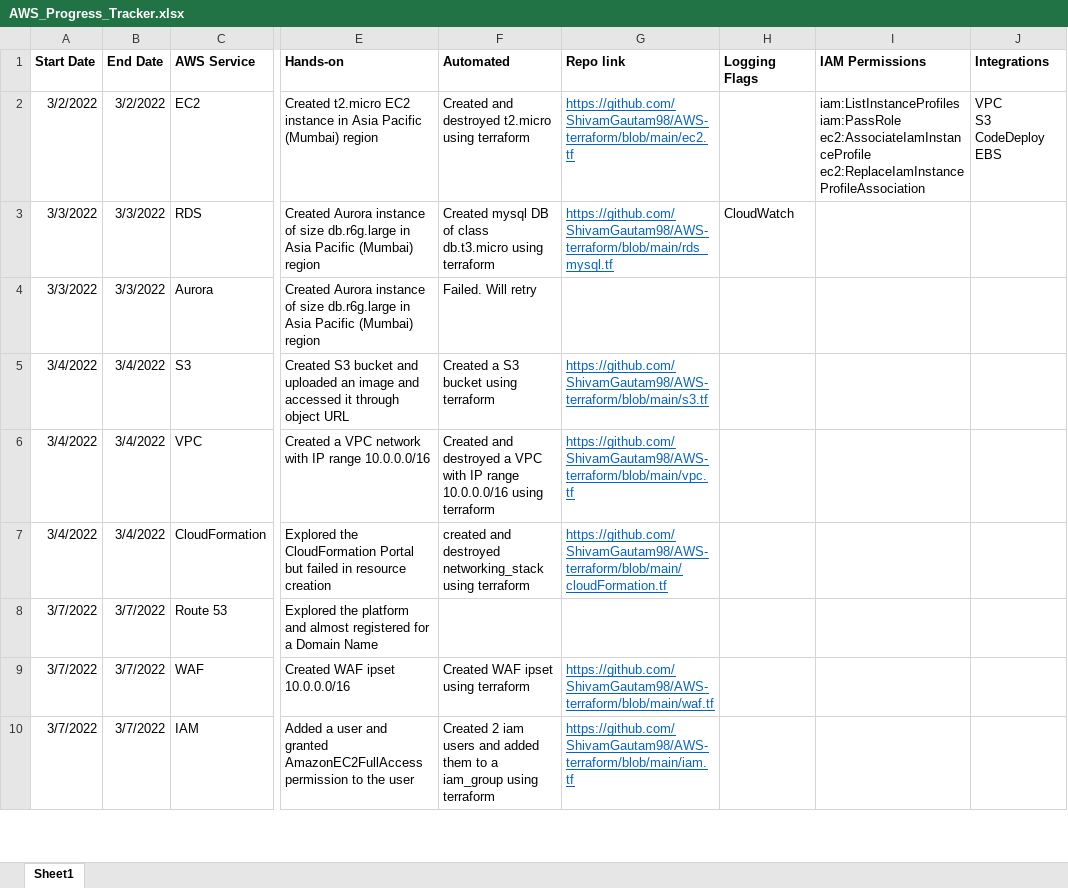
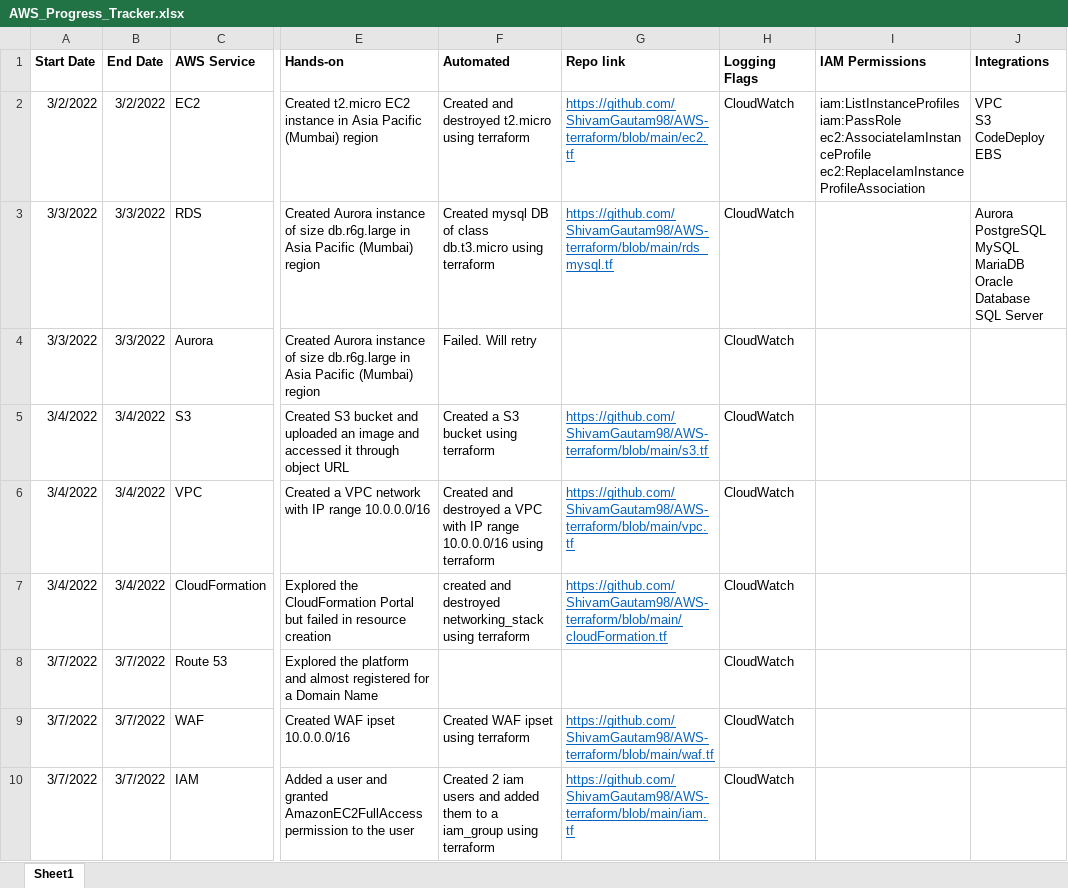
Before and after one commit to ShivamGautam98/AWS-terraform, an Excel workbook: AWS_Progress_Tracker.xlsx, sheet Sheet1, drawn as a sheet; only a part is shown, gaps mark what is left out; values as stored, in another font and other column widths than the file's, no borders; ↵ is a line break in a cell; the diff covers the shown part only; the diff names each change by its address in the sheet, - before the commit and + after, or states it on an @@ line.

```diff
--- a/AWS_Progress_Tracker.xlsx (sheet Sheet1)
+++ b/AWS_Progress_Tracker.xlsx (sheet Sheet1)
-H2 (Logging Flags): (empty)
+H2 (Logging Flags): CloudWatch
-J3 (Integrations): (empty)
+J3 (Integrations): Aurora ↵ PostgreSQL ↵ MySQL ↵ MariaDB ↵ Oracle Database ↵ SQL Server
-H4:H10 (Logging Flags): (empty)
+H4:H10 (Logging Flags): CloudWatch
```
Also changed, not shown: 4 added rows and 7 edited cells elsewhere in this sheet, 6 other files.
